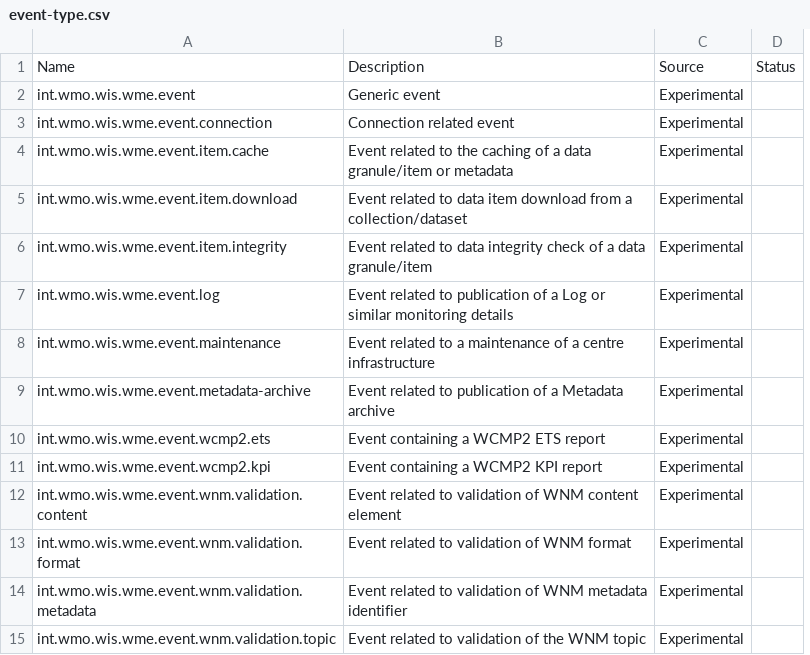
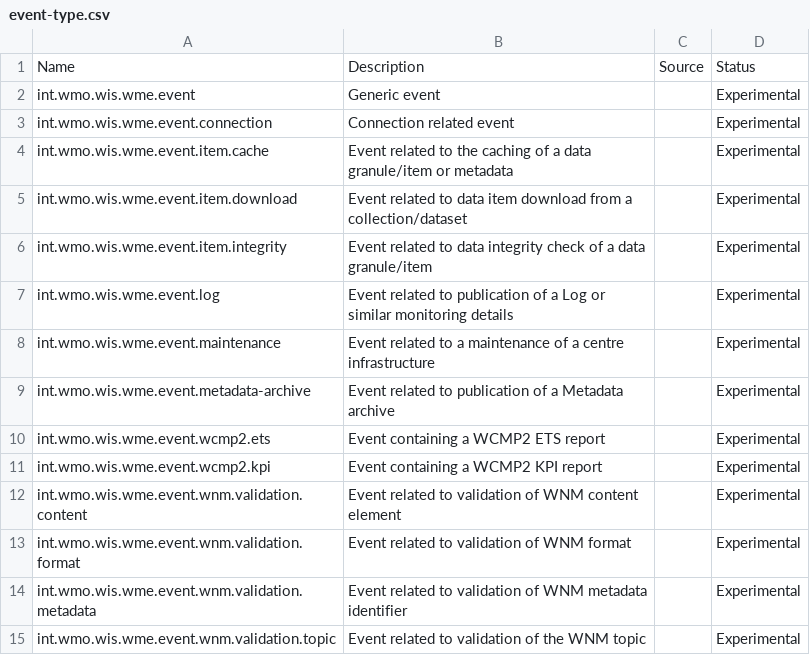
Before and after one commit to wmo-im/wis2-monitoring-events-codelists, a CSV file: codelists/event-type.csv, drawn as a sheet; removed rows and columns are numbered as before the commit, all else as after; the diff names each change by its address in the sheet, - before the commit and + after, or states it on an @@ line.

Commit message:
Update event-type.csv

```diff
--- a/codelists/event-type.csv
+++ b/codelists/event-type.csv
+column C, row 1: Source
-column D, row 1: Status
-D1: Source
+D1: Status
```
